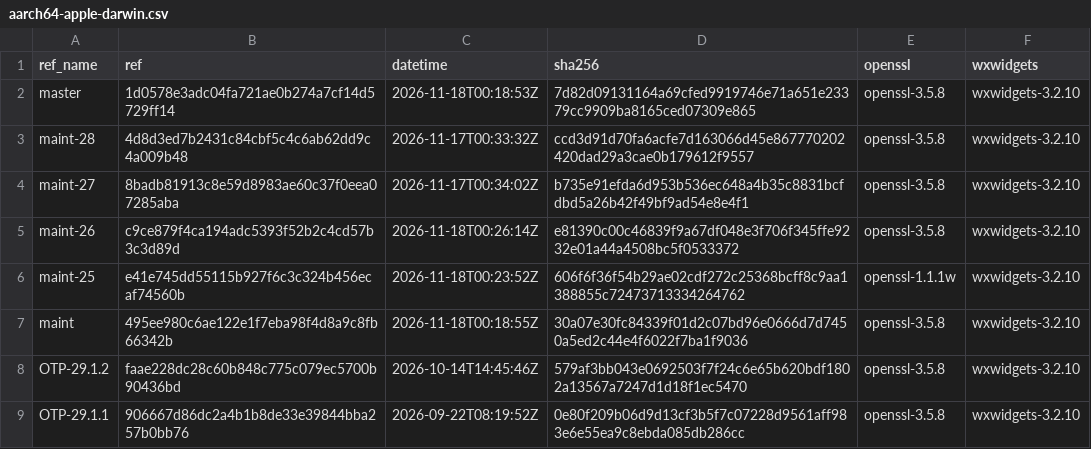
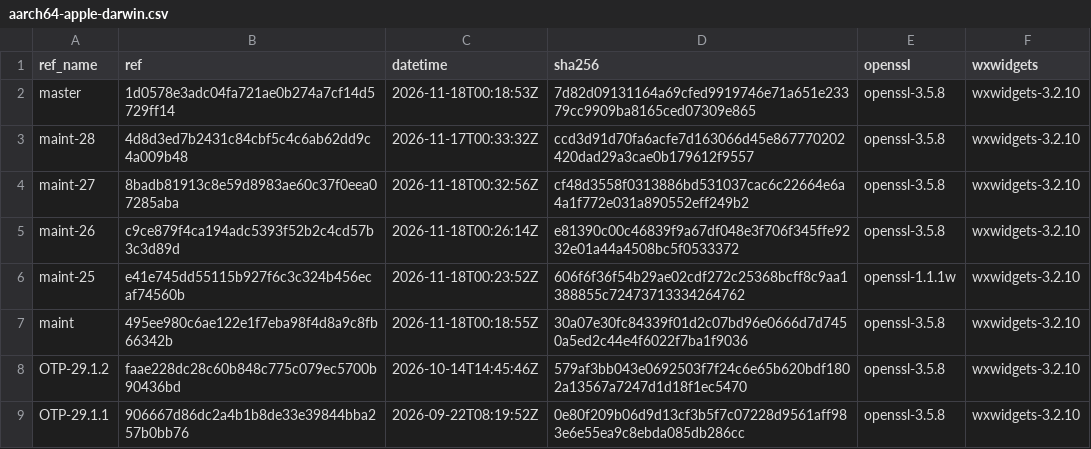
Before and after one commit to erlef/otp_builds, a CSV file: builds/aarch64-apple-darwin.csv, drawn as a sheet; only a part is shown.

```diff
--- a/builds/aarch64-apple-darwin.csv
+++ b/builds/aarch64-apple-darwin.csv
@@ -3,3 +3,3 @@ master,1d0578e3adc04fa721ae0b274a7cf14d5729ff14,2026-11-18T00:18:53Z,7d82d091311
 maint-28,4d8d3ed7b2431c84cbf5c4c6ab62dd9c4a009b48,2026-11-17T00:33:32Z,ccd3d91d70fa6acfe7d163066d45e867770202420dad29a3cae0b179612f9557,openssl-3.5.8,wxwidgets-3.2.10
-maint-27,8badb81913c8e59d8983ae60c37f0eea07285aba,2026-11-17T00:34:02Z,b735e91efda6d953b536ec648a4b35c8831bcfdbd5a26b42f49bf9ad54e8e4f1,openssl-3.5.8,wxwidgets-3.2.10
+maint-27,8badb81913c8e59d8983ae60c37f0eea07285aba,2026-11-18T00:32:56Z,cf48d3558f0313886bd531037cac6c22664e6a4a1f772e031a890552eff249b2,openssl-3.5.8,wxwidgets-3.2.10
 maint-26,c9ce879f4ca194adc5393f52b2c4cd57b3c3d89d,2026-11-18T00:26:14Z,e81390c00c46839f9a67df048e3f706f345ffe9232e01a44a4508bc5f0533372,openssl-3.5.8,wxwidgets-3.2.10
```
